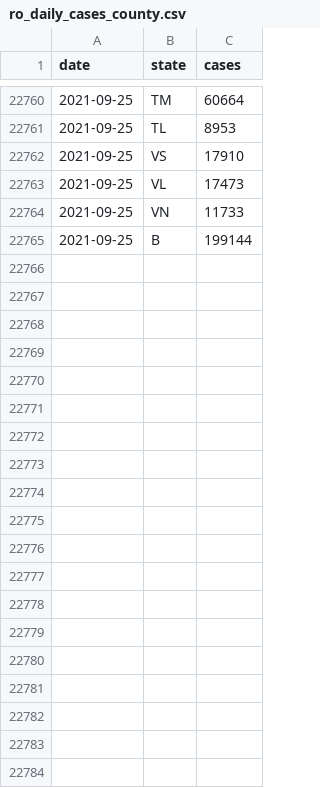
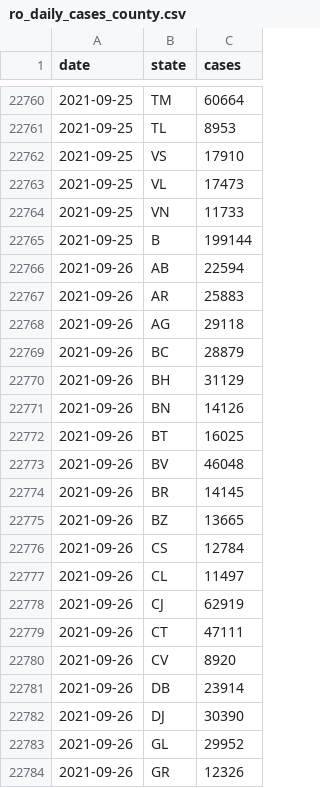
Before and after one commit to custompointofview/covid-19, a CSV file: realtime-rt/collections/ro_daily_cases_county.csv, drawn as a sheet; only a part is shown, gaps mark what is left out; the diff covers the shown part only.

```diff
--- a/realtime-rt/collections/ro_daily_cases_county.csv
+++ b/realtime-rt/collections/ro_daily_cases_county.csv
@@ -22765 +22765,20 @@ date,state,cases
 2021-09-25,B,199144
+2021-09-26,AB,22594
+2021-09-26,AR,25883
+2021-09-26,AG,29118
+2021-09-26,BC,28879
+2021-09-26,BH,31129
+2021-09-26,BN,14126
+2021-09-26,BT,16025
+2021-09-26,BV,46048
+2021-09-26,BR,14145
+2021-09-26,BZ,13665
+2021-09-26,CS,12784
+2021-09-26,CL,11497
+2021-09-26,CJ,62919
+2021-09-26,CT,47111
+2021-09-26,CV,8920
+2021-09-26,DB,23914
+2021-09-26,DJ,30390
+2021-09-26,GL,29952
+2021-09-26,GR,12326
```
Also changed, not shown: 23 added rows elsewhere in this file, realtime-rt/collections/eu_daily_cases_cssegi.csv, realtime-rt/collections/ro_daily_cases_code.csv, 19 other files.
